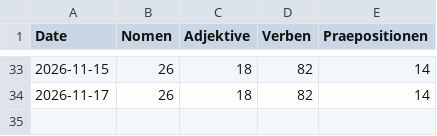
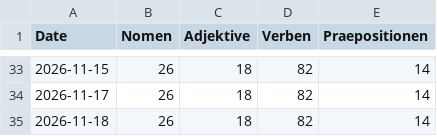
Before and after one commit to perminder07/german-vocab-tracker, a CSV file: data/progress.csv, drawn as a sheet; only a part is shown, gaps mark what is left out; the diff names each change by its address in the sheet, - before the commit and + after, or states it on an @@ line.

```diff
--- a/data/progress.csv
+++ b/data/progress.csv
+row 35: 2026-11-18 | 26 | 18 | 82 | 14
```
Also changed, not shown: 1 other file.
